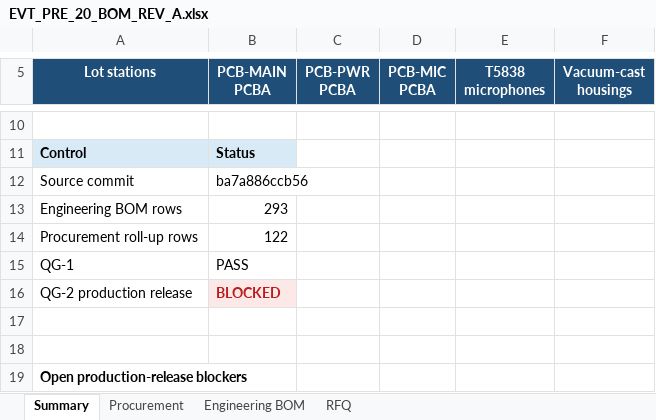
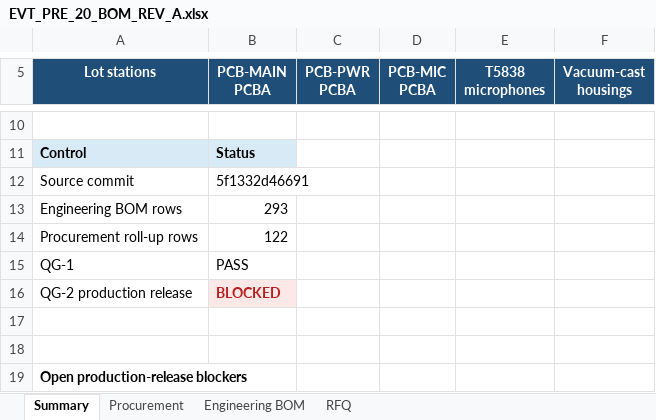
Before and after one commit to skif-ops/rs-zs-bpla, an Excel workbook: hardware/EVT_PRE_20_BOM_REV_A.xlsx, sheet Summary, drawn as a sheet; only a part is shown, gaps mark what is left out; values as stored, in another font and other column widths than the file's, no borders; the diff names each change by its address in the sheet, - before the commit and + after, or states it on an @@ line.

```diff
--- a/hardware/EVT_PRE_20_BOM_REV_A.xlsx (sheet Summary)
+++ b/hardware/EVT_PRE_20_BOM_REV_A.xlsx (sheet Summary)
-B12 (PCB-MAIN PCBA): ba7a886ccb56
+B12 (PCB-MAIN PCBA): 5f1332d46691
```
Also changed, not shown: sheet RFQ, 1 other file.
